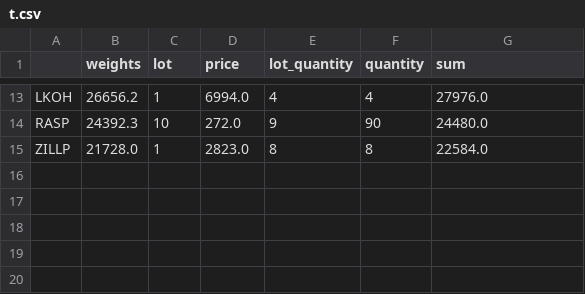
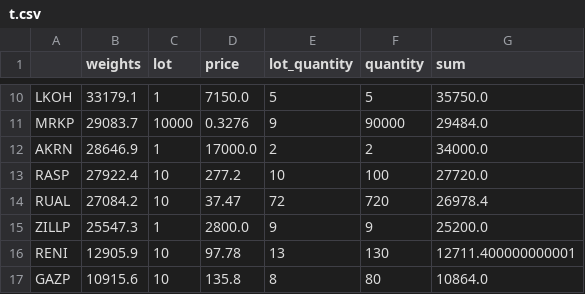
Before and after one commit to s-agapov/QuantMod, a CSV file: TP/Shares/t.csv, drawn as a sheet; only a part is shown, gaps mark what is left out; addresses are those after the commit; the diff covers the shown part only; the diff names each change by its address in the sheet, - before the commit and + after, or states it on an @@ line.

```diff
--- a/TP/Shares/t.csv
+++ b/TP/Shares/t.csv
-B10 (weights): 26656.2
+B10 (weights): 33179.1
-D10 (price): 6994.0
+D10 (price): 7150.0
-E10 (lot_quantity): 4
+E10 (lot_quantity): 5
-F10 (quantity): 4
+F10 (quantity): 5
-G10 (sum): 27976.0
+G10 (sum): 35750.0
+row 11: MRKP | 29083.7 | 10000 | 0.3276 | 9 | 90000 | 29484.0
+row 12: AKRN | 28646.9 | 1 | 17000.0 | 2 | 2 | 34000.0
-B13 (weights): 24392.3
+B13 (weights): 27922.4
-D13 (price): 272.0
+D13 (price): 277.2
-E13 (lot_quantity): 9
+E13 (lot_quantity): 10
-F13 (quantity): 90
+F13 (quantity): 100
-G13 (sum): 24480.0
+G13 (sum): 27720.0
+row 14: RUAL | 27084.2 | 10 | 37.47 | 72 | 720 | 26978.4
-B15 (weights): 21728.0
+B15 (weights): 25547.3
-D15 (price): 2823.0
+D15 (price): 2800.0
-E15 (lot_quantity): 8
+E15 (lot_quantity): 9
-F15 (quantity): 8
+F15 (quantity): 9
-G15 (sum): 22584.0
+G15 (sum): 25200.0
+row 16: RENI | 12905.9 | 10 | 97.78 | 13 | 130 | 12711.400000000001
+row 17: GAZP | 10915.6 | 10 | 135.8 | 8 | 80 | 10864.0
```
Also changed, not shown: 2 added rows, 5 removed rows and 26 edited cells elsewhere in this file, 6 other files.
